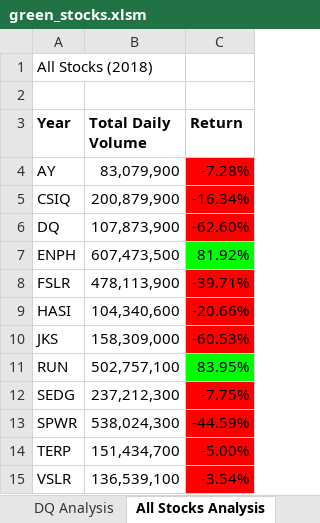
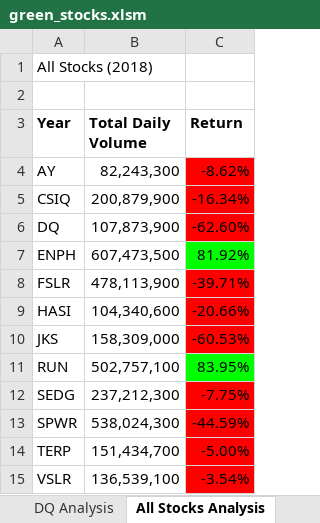
Before and after one commit to reyesil/stock-analysis, an Excel workbook: green_stocks.xlsm, sheet All Stocks Analysis, drawn as a sheet; values as stored, in another font and other column widths than the file's, no borders; charts and pictures not drawn; the diff names each change by its address in the sheet, - before the commit and + after, or states it on an @@ line.

```diff
--- a/green_stocks.xlsm (sheet All Stocks Analysis)
+++ b/green_stocks.xlsm (sheet All Stocks Analysis)
-B4 (Total Daily Volume): 83,079,900
+B4 (Total Daily Volume): 82,243,300
-C4 (Return): -7.28%
+C4 (Return): -8.62%
```
Also changed, not shown: sheet 2017, sheet 2018, sheet DQ Analysis, charts or pictures.
